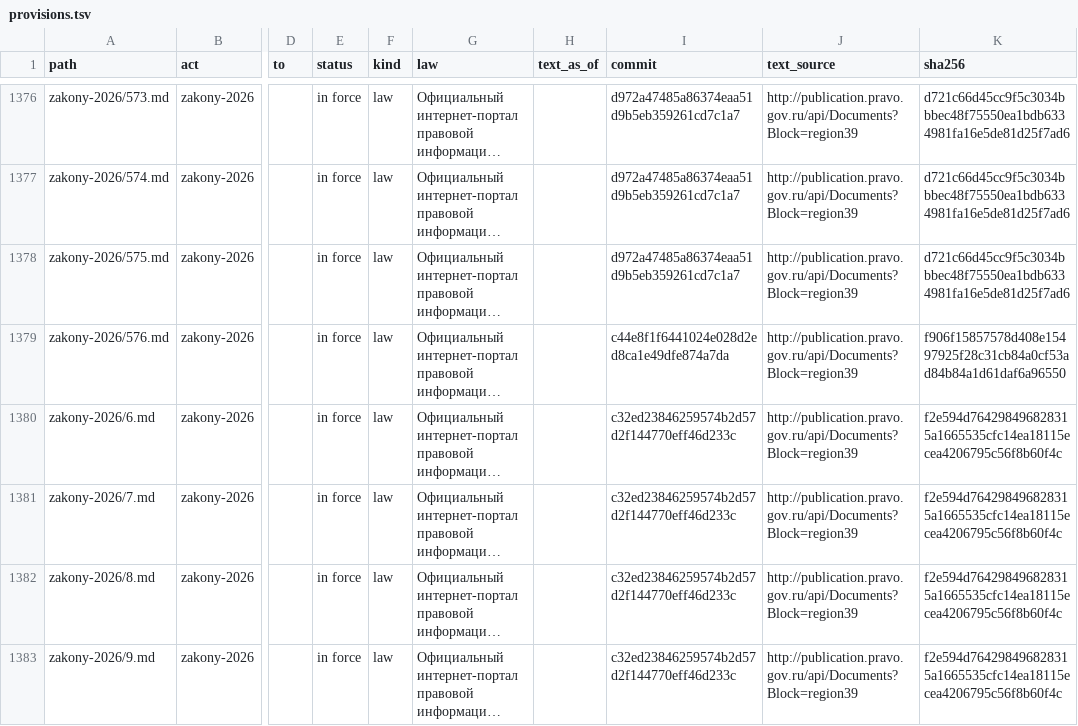
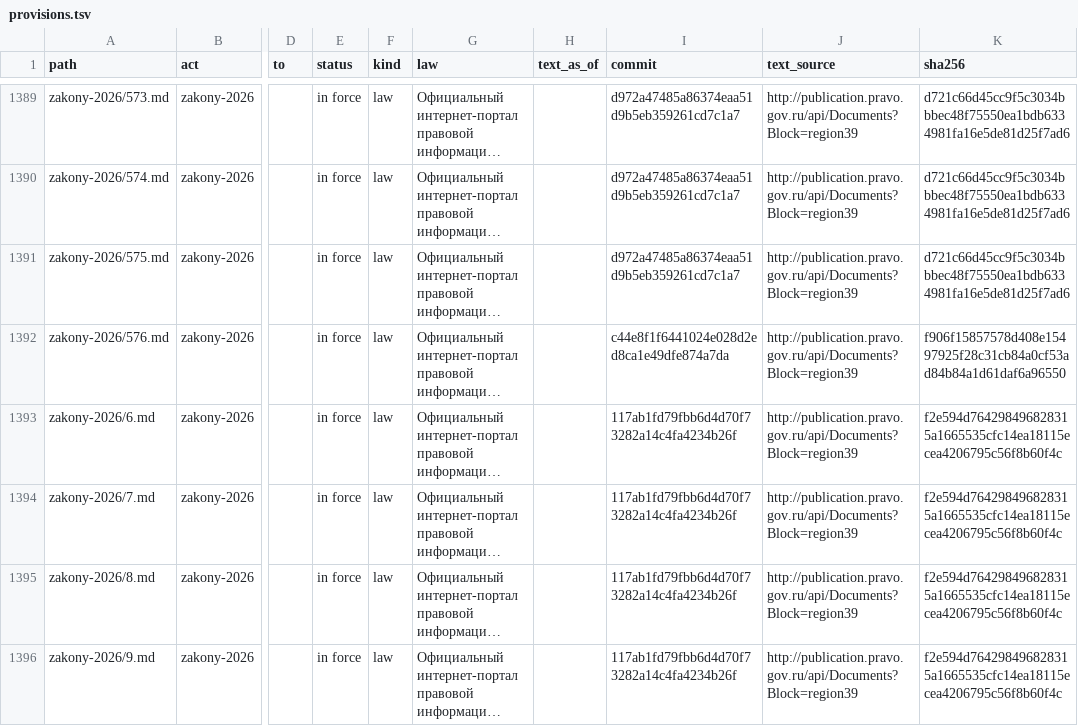
Before and after one commit to lexifina/russia-kaliningrad-law, a TSV file: data/provisions.tsv, drawn as a sheet; only a part is shown, gaps mark what is left out; long unchanged cells end in …; addresses are those after the commit; the diff covers the shown part only; the diff names each change by its address in the sheet, - before the commit and + after, or states it on an @@ line.

```diff
--- a/data/provisions.tsv
+++ b/data/provisions.tsv
-I1393:I1396 (commit): c32ed23846259574b2d57d2f144770eff46d233c
+I1393:I1396 (commit): 117ab1fd79fbb6d4d70f73282a14c4fa4234b26f
```
Also changed, not shown: 13 added rows and 8 edited cells elsewhere in this file, data/commits.csv, data/laws.csv, 6 other files.
